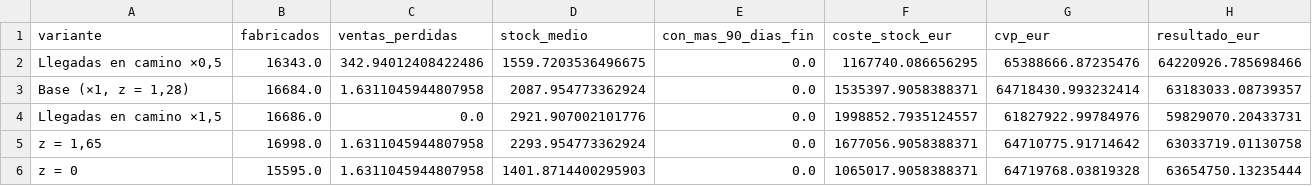
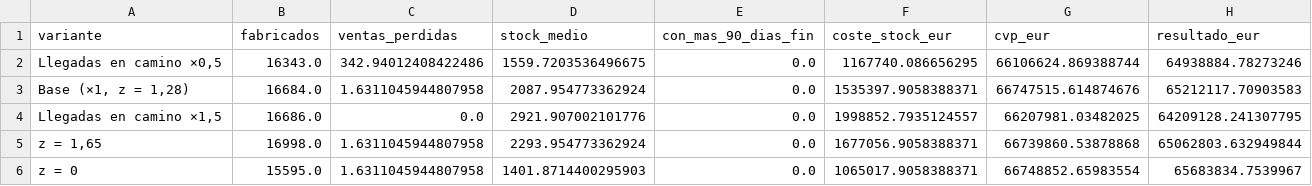
Before and after one commit to alejandrobarreche/sim-kaido-motors, a CSV file: resultados/tablas/sensibilidad_simulacion_central_a013.csv, drawn as a sheet.

```diff
--- a/resultados/tablas/sensibilidad_simulacion_central_a013.csv
+++ b/resultados/tablas/sensibilidad_simulacion_central_a013.csv
@@ -1,6 +1,6 @@
 variante,fabricados,ventas_perdidas,stock_medio,con_mas_90_dias_fin,coste_stock_eur,cvp_eur,resultado_eur
-"Llegadas en camino ×0,5",16343.0,342.94012408422486,1559.7203536496675,0.0,1167740.086656295,65388666.87235476,64220926.785698466
-"Base (×1, z = 1,28)",16684.0,1.6311045944807958,2087.954773362924,0.0,1535397.9058388371,64718430.993232414,63183033.08739357
-"Llegadas en camino ×1,5",16686.0,0.0,2921.907002101776,0.0,1998852.7935124557,61827922.99784976,59829070.20433731
-"z = 1,65",16998.0,1.6311045944807958,2293.954773362924,0.0,1677056.9058388371,64710775.91714642,63033719.01130758
-z = 0,15595.0,1.6311045944807958,1401.8714400295903,0.0,1065017.9058388371,64719768.03819328,63654750.13235444
+"Llegadas en camino ×0,5",16343.0,342.94012408422486,1559.7203536496675,0.0,1167740.086656295,66106624.869388744,64938884.78273246
+"Base (×1, z = 1,28)",16684.0,1.6311045944807958,2087.954773362924,0.0,1535397.9058388371,66747515.614874676,65212117.70903583
+"Llegadas en camino ×1,5",16686.0,0.0,2921.907002101776,0.0,1998852.7935124557,66207981.03482025,64209128.241307795
+"z = 1,65",16998.0,1.6311045944807958,2293.954773362924,0.0,1677056.9058388371,66739860.53878868,65062803.632949844
+z = 0,15595.0,1.6311045944807958,1401.8714400295903,0.0,1065017.9058388371,66748852.65983554,65683834.7539967
```
Also changed, not shown: resultados/tablas/simulacion_central_mensual_a013.csv, resultados/tablas/simulacion_central_resumen_a013.csv, 21 other files.
